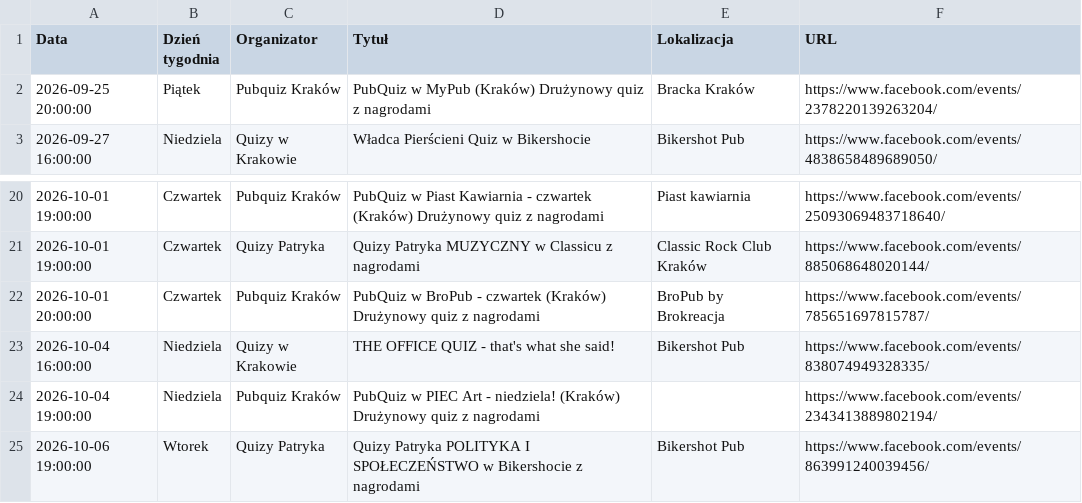
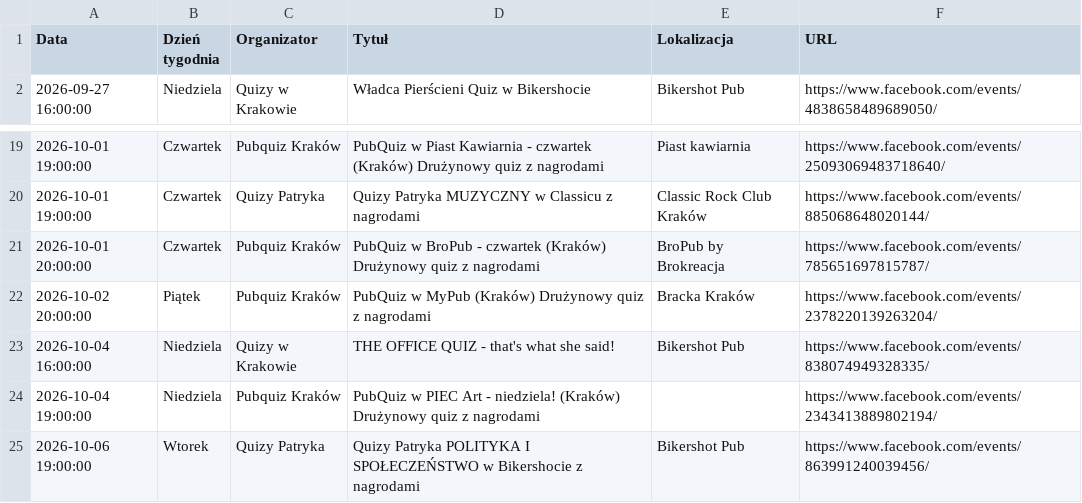
Before and after one commit to jwnuk/quiz_finder, a CSV file: events.csv, drawn as a sheet; only a part is shown, gaps mark what is left out; removed rows and columns are numbered as before the commit, all else as after; the diff names each change by its address in the sheet, - before the commit and + after, or states it on an @@ line.

```diff
--- a/events.csv
+++ b/events.csv
-row 2: 2026-09-25 20:00:00 | Piątek | Pubquiz Kraków | PubQuiz w MyPub (Kraków) Drużynowy quiz z nagrodami | Bracka Kraków | https://www.facebook.com/events/2378220139263204/
+row 22: 2026-10-02 20:00:00 | Piątek | Pubquiz Kraków | PubQuiz w MyPub (Kraków) Drużynowy quiz z nagrodami | Bracka Kraków | https://www.facebook.com/events/2378220139263204/
```
